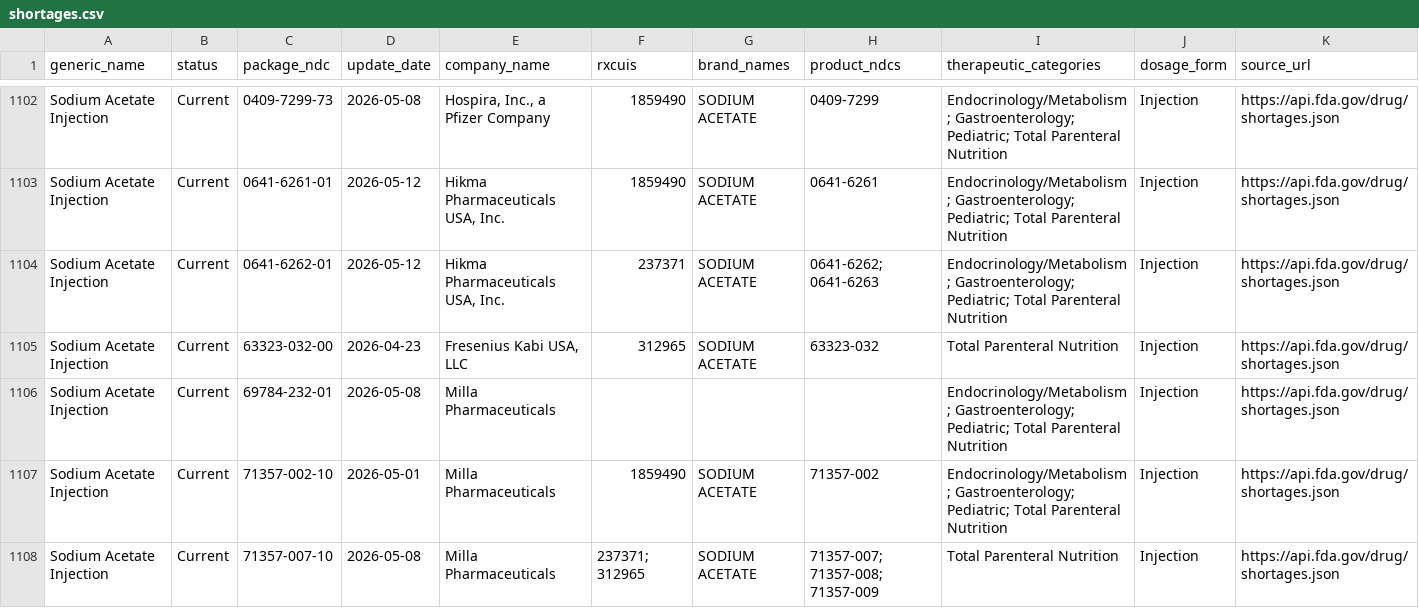
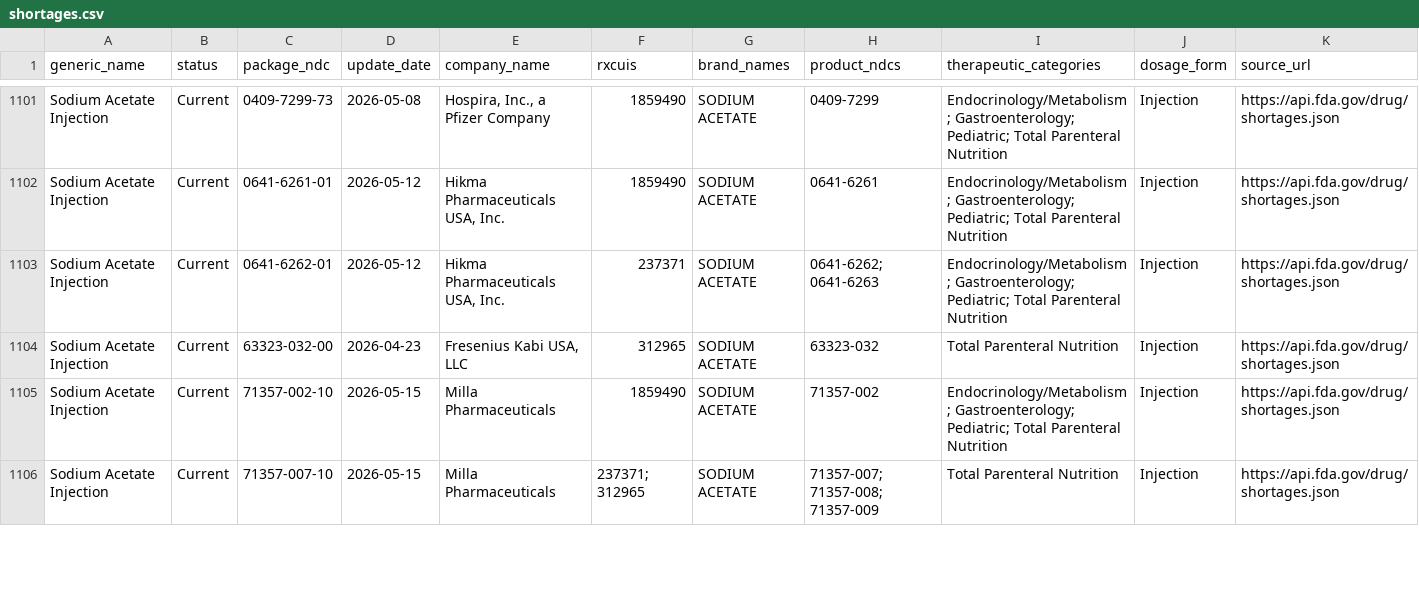
Before and after one commit to zzddddzz/rx-shortage-radar, a CSV file: site/data/shortages.csv, drawn as a sheet; only a part is shown, gaps mark what is left out; the diff covers the shown part only.

```diff
--- a/site/data/shortages.csv
+++ b/site/data/shortages.csv
@@ -1105,4 +1104,3 @@ Sodium Acetate Injection,Current,0641-6262-01,2026-05-12,"Hikma Pharmaceuticals
 Sodium Acetate Injection,Current,63323-032-00,2026-04-23,"Fresenius Kabi USA, LLC",312965,SODIUM ACETATE,63323-032,Total Parenteral Nutrition,Injection,https://api.fda.gov/drug/shortages.json
-Sodium Acetate Injection,Current,69784-232-01,2026-05-08,Milla Pharmaceuticals,,,,Endocrinology/Metabolism; Gastroenterology; Pediatric; Total Parenteral Nutrition,Injection,https://api.fda.gov/drug/shortages.json
-Sodium Acetate Injection,Current,71357-002-10,2026-05-01,Milla Pharmaceuticals,1859490,SODIUM ACETATE,71357-002,Endocrinology/Metabolism; Gastroenterology; Pediatric; Total Parenteral Nutrition,Injection,https://api.fda.gov/drug/shortages.json
-Sodium Acetate Injection,Current,71357-007-10,2026-05-08,Milla Pharmaceuticals,237371; 312965,SODIUM ACETATE,71357-007; 71357-008; 71357-009,Total Parenteral Nutrition,Injection,https://api.fda.gov/drug/shortages.json
+Sodium Acetate Injection,Current,71357-002-10,2026-05-15,Milla Pharmaceuticals,1859490,SODIUM ACETATE,71357-002,Endocrinology/Metabolism; Gastroenterology; Pediatric; Total Parenteral Nutrition,Injection,https://api.fda.gov/drug/shortages.json
+Sodium Acetate Injection,Current,71357-007-10,2026-05-15,Milla Pharmaceuticals,237371; 312965,SODIUM ACETATE,71357-007; 71357-008; 71357-009,Total Parenteral Nutrition,Injection,https://api.fda.gov/drug/shortages.json
```
Also changed, not shown: 6 added rows, 1 removed row, 1 moved row and 68 edited cells elsewhere in this file, 5 other files.
